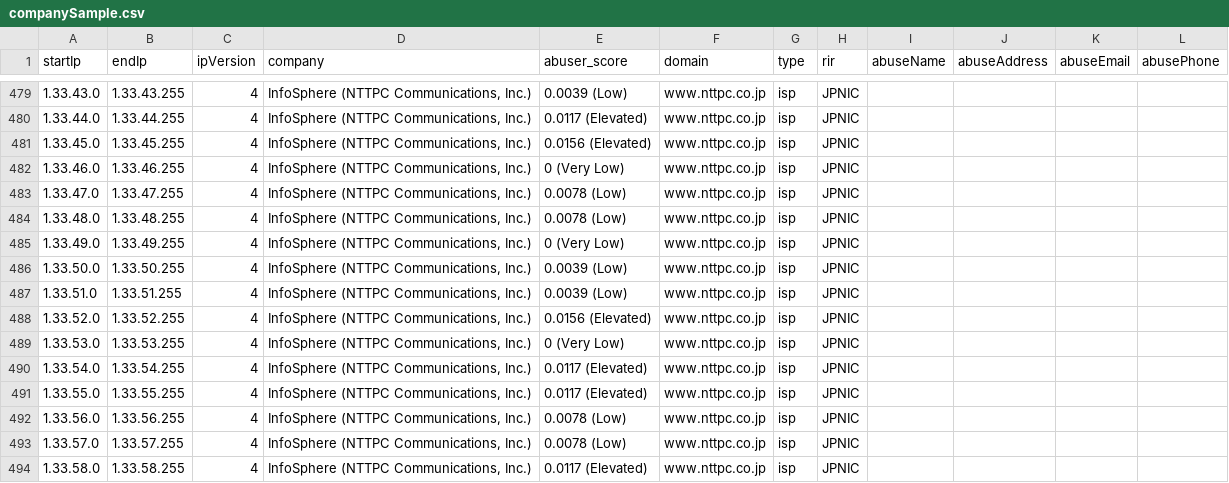
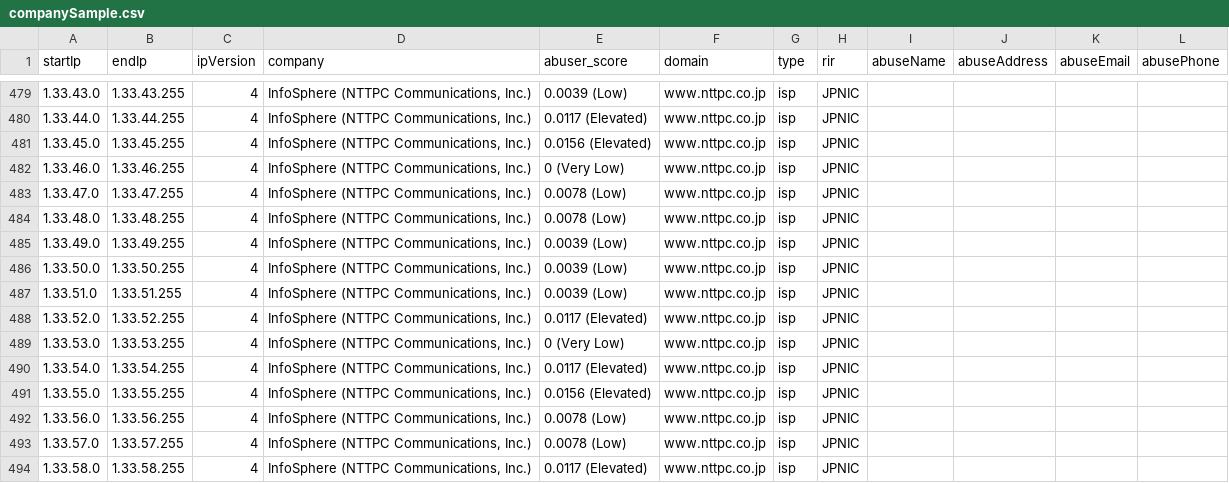
Before and after one commit to ipapi-is/ipapi, a CSV file: databases/companySample.csv, drawn as a sheet; only a part is shown, gaps mark what is left out; the diff covers the shown part only.

```diff
--- a/databases/companySample.csv
+++ b/databases/companySample.csv
@@ -484,9 +484,9 @@ startIp,endIp,ipVersion,company,abuser_score,domain,type,rir,abuseName,abuseAddr
 1.33.48.0,1.33.48.255,4,"InfoSphere (NTTPC Communications, Inc.)",0.0078 (Low),www.nttpc.co.jp,isp,JPNIC,,,,
-1.33.49.0,1.33.49.255,4,"InfoSphere (NTTPC Communications, Inc.)",0 (Very Low),www.nttpc.co.jp,isp,JPNIC,,,,
+1.33.49.0,1.33.49.255,4,"InfoSphere (NTTPC Communications, Inc.)",0.0039 (Low),www.nttpc.co.jp,isp,JPNIC,,,,
 1.33.50.0,1.33.50.255,4,"InfoSphere (NTTPC Communications, Inc.)",0.0039 (Low),www.nttpc.co.jp,isp,JPNIC,,,,
 1.33.51.0,1.33.51.255,4,"InfoSphere (NTTPC Communications, Inc.)",0.0039 (Low),www.nttpc.co.jp,isp,JPNIC,,,,
-1.33.52.0,1.33.52.255,4,"InfoSphere (NTTPC Communications, Inc.)",0.0156 (Elevated),www.nttpc.co.jp,isp,JPNIC,,,,
+1.33.52.0,1.33.52.255,4,"InfoSphere (NTTPC Communications, Inc.)",0.0117 (Elevated),www.nttpc.co.jp,isp,JPNIC,,,,
 1.33.53.0,1.33.53.255,4,"InfoSphere (NTTPC Communications, Inc.)",0 (Very Low),www.nttpc.co.jp,isp,JPNIC,,,,
 1.33.54.0,1.33.54.255,4,"InfoSphere (NTTPC Communications, Inc.)",0.0117 (Elevated),www.nttpc.co.jp,isp,JPNIC,,,,
-1.33.55.0,1.33.55.255,4,"InfoSphere (NTTPC Communications, Inc.)",0.0117 (Elevated),www.nttpc.co.jp,isp,JPNIC,,,,
+1.33.55.0,1.33.55.255,4,"InfoSphere (NTTPC Communications, Inc.)",0.0156 (Elevated),www.nttpc.co.jp,isp,JPNIC,,,,
 1.33.56.0,1.33.56.255,4,"InfoSphere (NTTPC Communications, Inc.)",0.0078 (Low),www.nttpc.co.jp,isp,JPNIC,,,,
```
Also changed, not shown: 40 edited cells elsewhere in this file, databases/Enumerated-VPN-Database-Sample.csv, databases/HostingRangesIPv4-Sample.csv, 18 other files.
